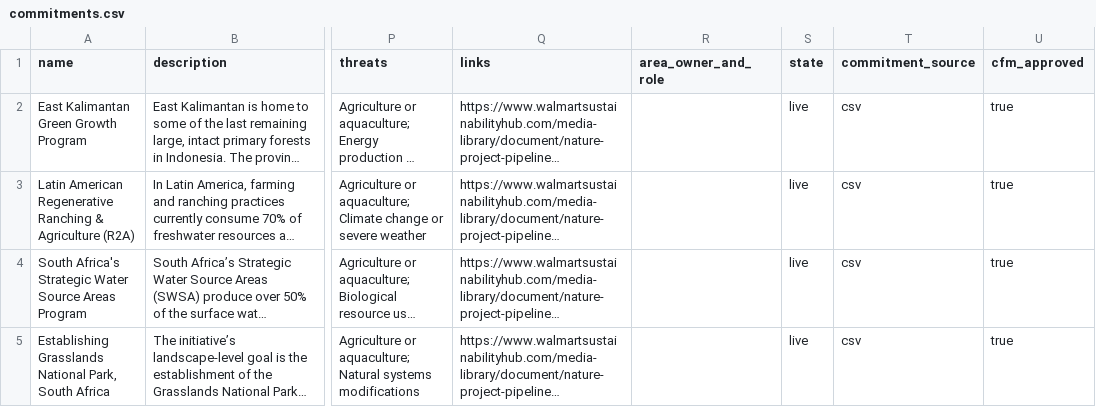
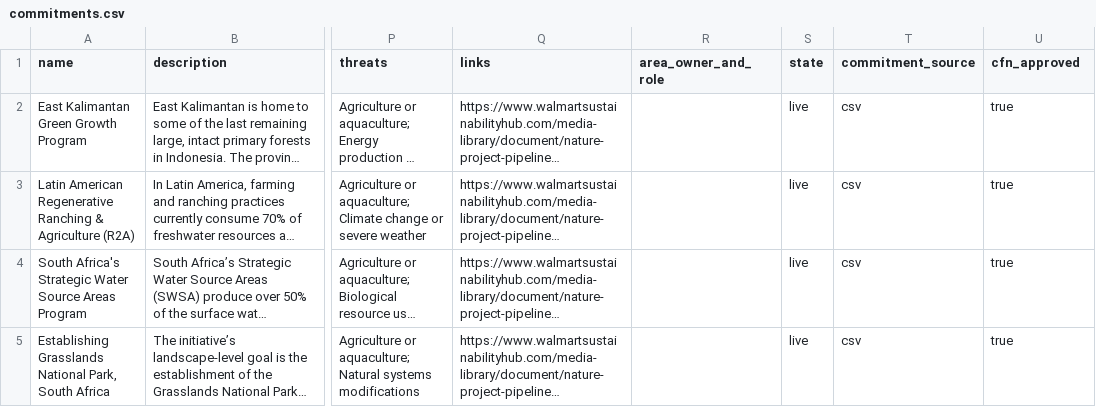
Before and after one commit to unepwcmc/action-agenda, a CSV file: lib/data/seeds/commitments.csv, drawn as a sheet; only a part is shown, gaps mark what is left out; long unchanged cells end in …; the diff names each change by its address in the sheet, - before the commit and + after, or states it on an @@ line.

Commit message:
feat: Added an admin page to allow confirming CBD commitments

```diff
--- a/lib/data/seeds/commitments.csv
+++ b/lib/data/seeds/commitments.csv
-U1: cfm_approved
+U1: cfn_approved
```
Also changed, not shown: 17 other files.
